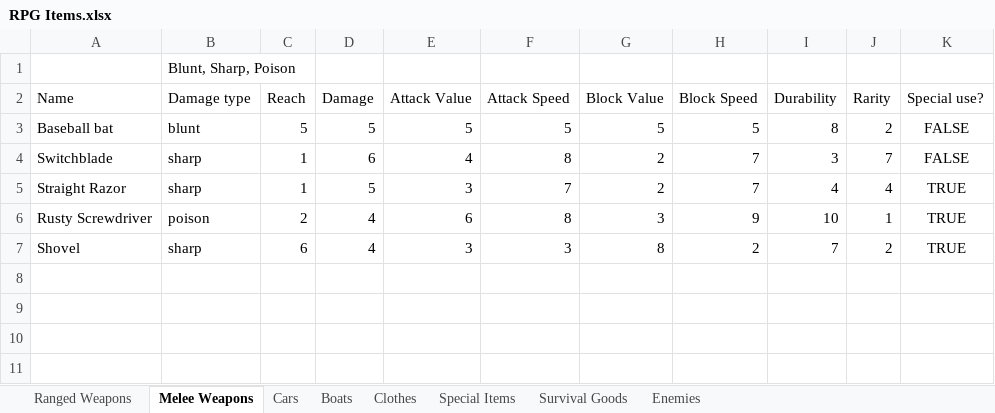
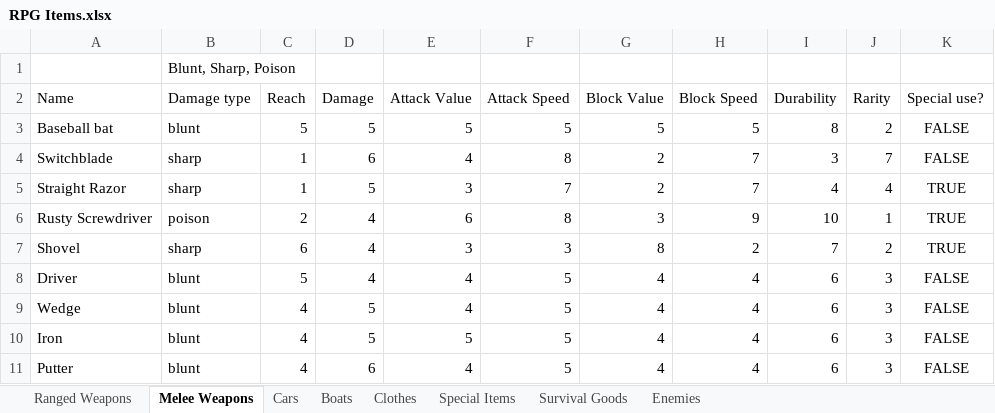
Before and after one commit to cbcerquiaga/YouMeAndTheEndOfTheWorld, an Excel workbook: RPG Items.xlsx, sheet Melee Weapons, drawn as a sheet; values as stored, in another font and other column widths than the file's, no borders; the diff names each change by its address in the sheet, - before the commit and + after, or states it on an @@ line.

```diff
--- a/RPG Items.xlsx (sheet Melee Weapons)
+++ b/RPG Items.xlsx (sheet Melee Weapons)
+row 8: Driver | blunt | 5 | 4 | 4 | 5 | 4 | 4 | 6 | 3 | FALSE
+row 9: Wedge | blunt | 4 | 5 | 4 | 5 | 4 | 4 | 6 | 3 | FALSE
+row 10: Iron | blunt | 4 | 5 | 5 | 5 | 4 | 4 | 6 | 3 | FALSE
+row 11: Putter | blunt | 4 | 6 | 4 | 5 | 4 | 4 | 6 | 3 | FALSE
```
Also changed, not shown: sheet Cars, sheet Enemies, sheet Boats, 1 other file.
